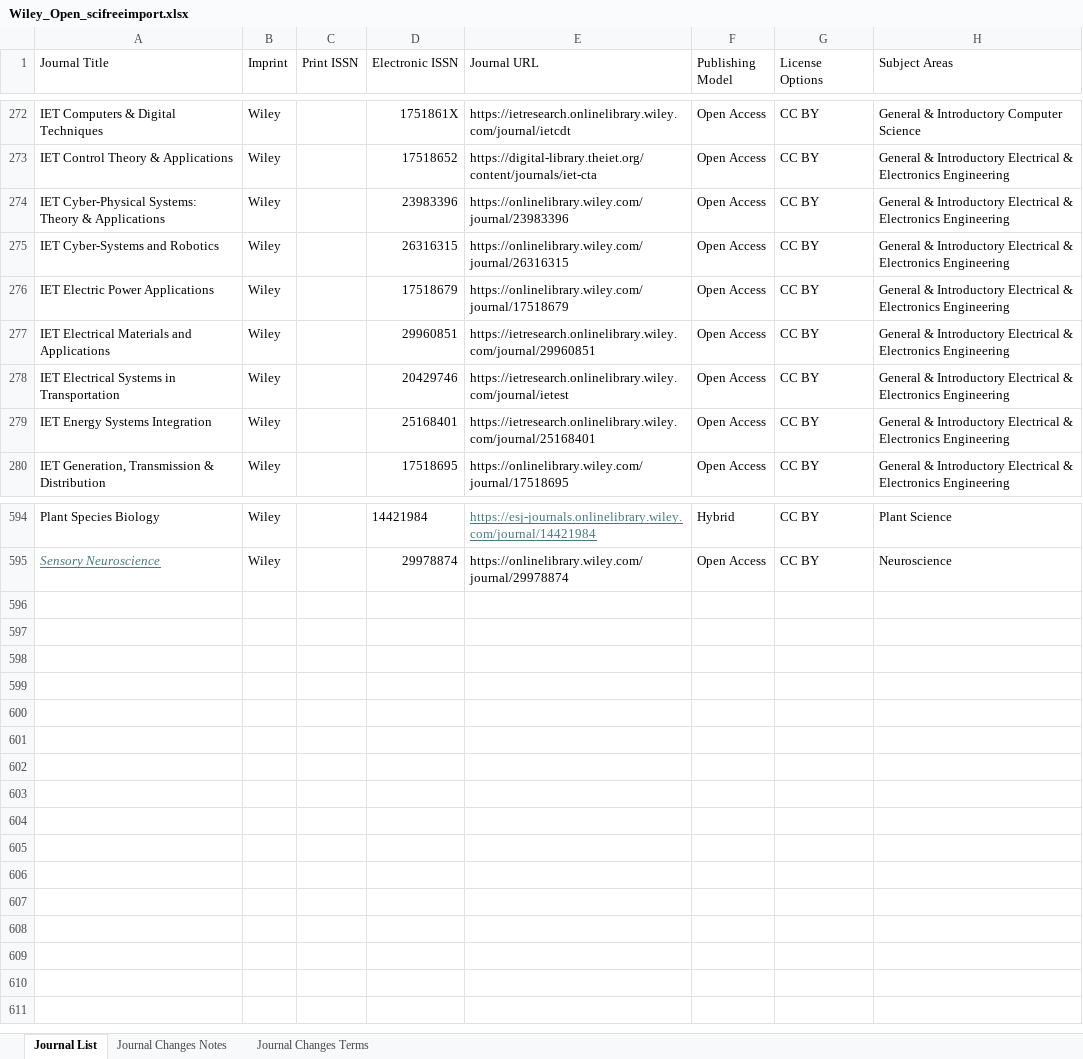
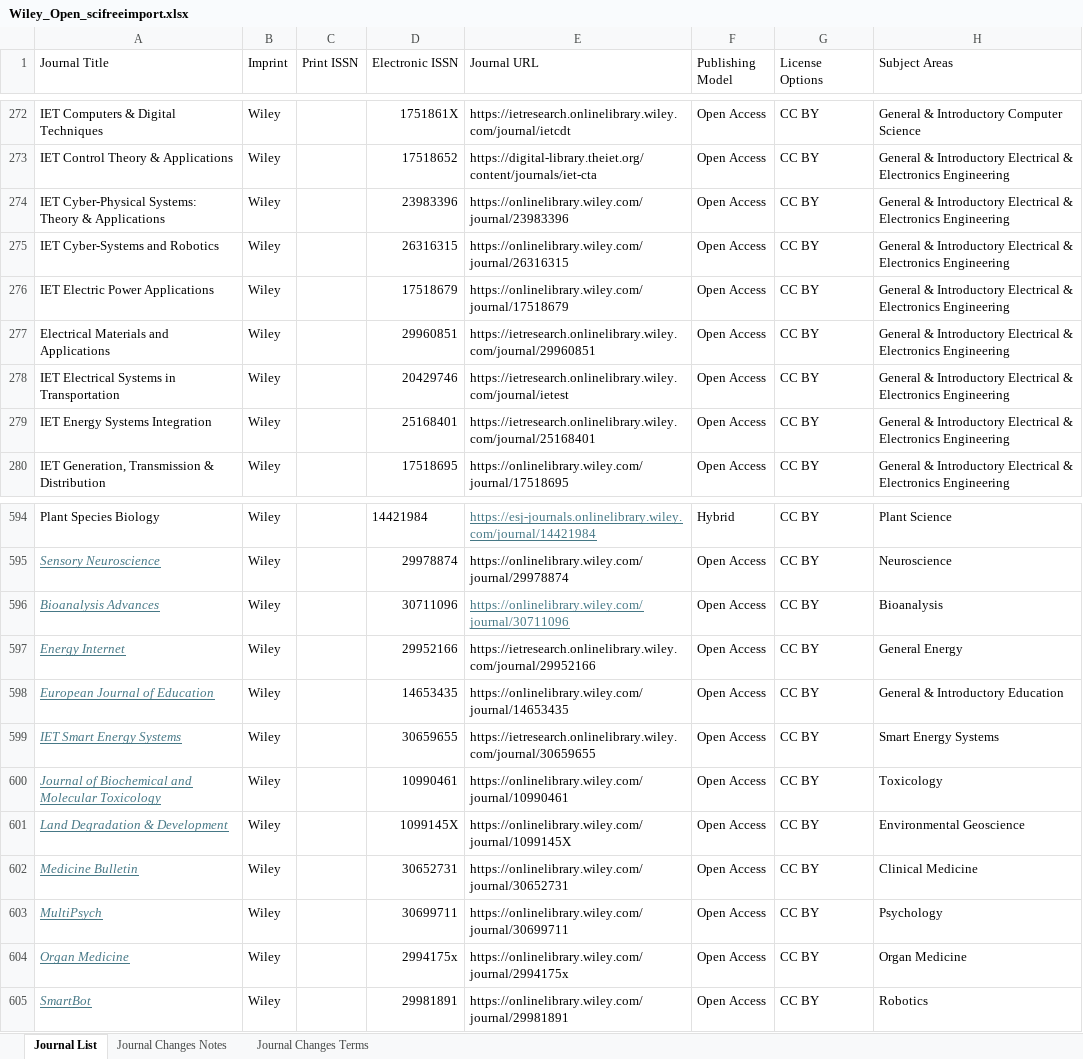
Before and after one commit to SciFreeOrg/UK-CoP, an Excel workbook: UK_CoP_TitleLists/Wiley_Open_scifreeimport.xlsx, sheet Journal List, drawn as a sheet; only a part is shown, gaps mark what is left out; values as stored, in another font and other column widths than the file's, no borders; conditional formats and table styles not drawn; the diff names each change by its address in the sheet, - before the commit and + after, or states it on an @@ line.

Commit message:
Wiley_Open_scifreeimport 13072026
Wiley list 1st July 2026

```diff
--- a/UK_CoP_TitleLists/Wiley_Open_scifreeimport.xlsx (sheet Journal List)
+++ b/UK_CoP_TitleLists/Wiley_Open_scifreeimport.xlsx (sheet Journal List)
-A277 (Journal Title): IET Electrical Materials and Applications
+A277 (Journal Title): Electrical Materials and Applications
+row 596: Bioanalysis Advances | Wiley |  | 30711096 | https://onlinelibrary.wiley.com/journal/30711096 | Open Access | CC BY | Bioanalysis
+row 597: Energy Internet | Wiley |  | 29952166 | https://ietresearch.onlinelibrary.wiley.com/journal/29952166 | Open Access | CC BY | General Energy
+row 598: European Journal of Education | Wiley |  | 14653435 | https://onlinelibrary.wiley.com/journal/14653435 | Open Access | CC BY | General & Introductory Education
+row 599: IET Smart Energy Systems | Wiley |  | 30659655 | https://ietresearch.onlinelibrary.wiley.com/journal/30659655 | Open Access | CC BY | Smart Energy Systems
+row 600: Journal of Biochemical and Molecular Toxicology | Wiley |  | 10990461 | https://onlinelibrary.wiley.com/journal/10990461 | Open Access | CC BY | Toxicology
+row 601: Land Degradation & Development | Wiley |  | 1099145X | https://onlinelibrary.wiley.com/journal/1099145X | Open Access | CC BY | Environmental Geoscience
+row 602: Medicine Bulletin | Wiley |  | 30652731 | https://onlinelibrary.wiley.com/journal/30652731 | Open Access | CC BY | Clinical Medicine
+row 603: MultiPsych | Wiley |  | 30699711 | https://onlinelibrary.wiley.com/journal/30699711 | Open Access | CC BY | Psychology
+row 604: Organ Medicine | Wiley |  | 2994175x | https://onlinelibrary.wiley.com/journal/2994175x | Open Access | CC BY | Organ Medicine
+row 605: SmartBot | Wiley |  | 29981891 | https://onlinelibrary.wiley.com/journal/29981891 | Open Access | CC BY | Robotics
```
Also changed, not shown: sheet Journal Changes Notes.
